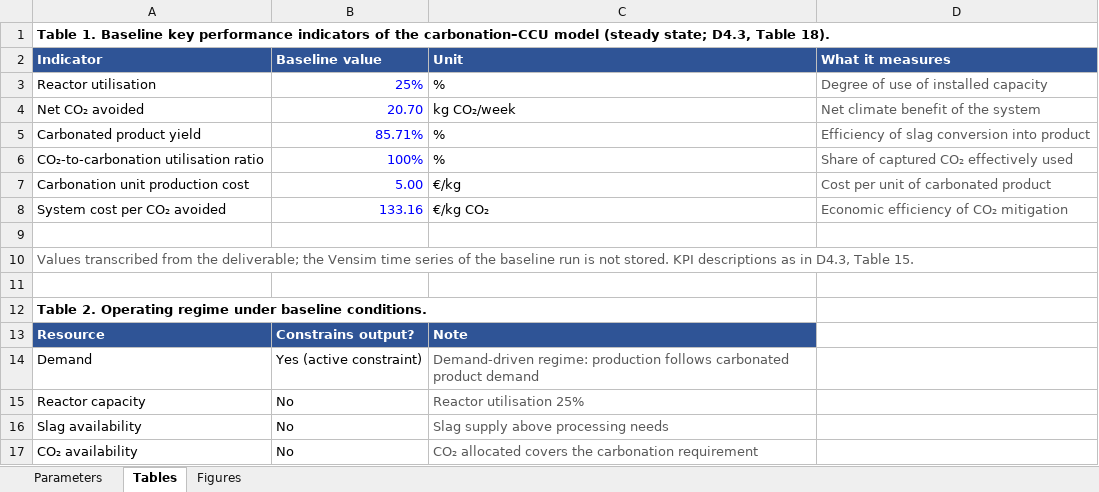
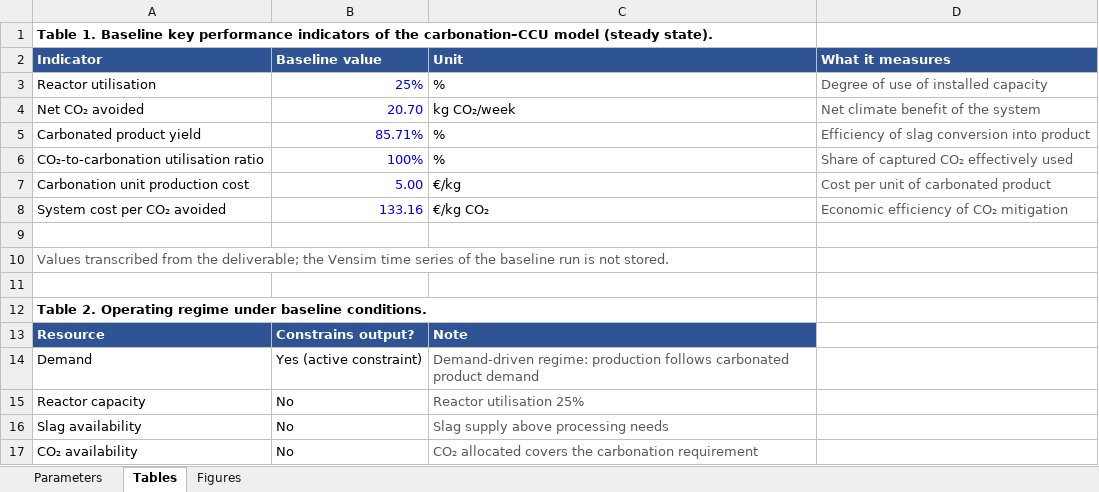
Before and after one commit to beateruel/carbonation_model, an Excel workbook: model/baseline_model_results.xlsx, sheet Tables, drawn as a sheet; values as stored, in another font and other column widths than the file's, no borders; the diff names each change by its address in the sheet, - before the commit and + after, or states it on an @@ line.

Commit message:
Remove references to deliverable tables, figures and appendices

```diff
--- a/model/baseline_model_results.xlsx (sheet Tables)
+++ b/model/baseline_model_results.xlsx (sheet Tables)
-A1 (Indicator): …model (steady state; D4.3, Table 18).
+A1 (Indicator): …model (steady state).
-A10 (Indicator): …not stored. KPI descriptions as in D4.3, Table 15.
+A10 (Indicator): …not stored.
```
Also changed, not shown: sheet Parameters, sheet Figures, charts or pictures, inputs/parameters_and_sources.xlsx, validation_scenarios/BV1/BV1_carbonation_results_summary.xlsx, 3 other files.
